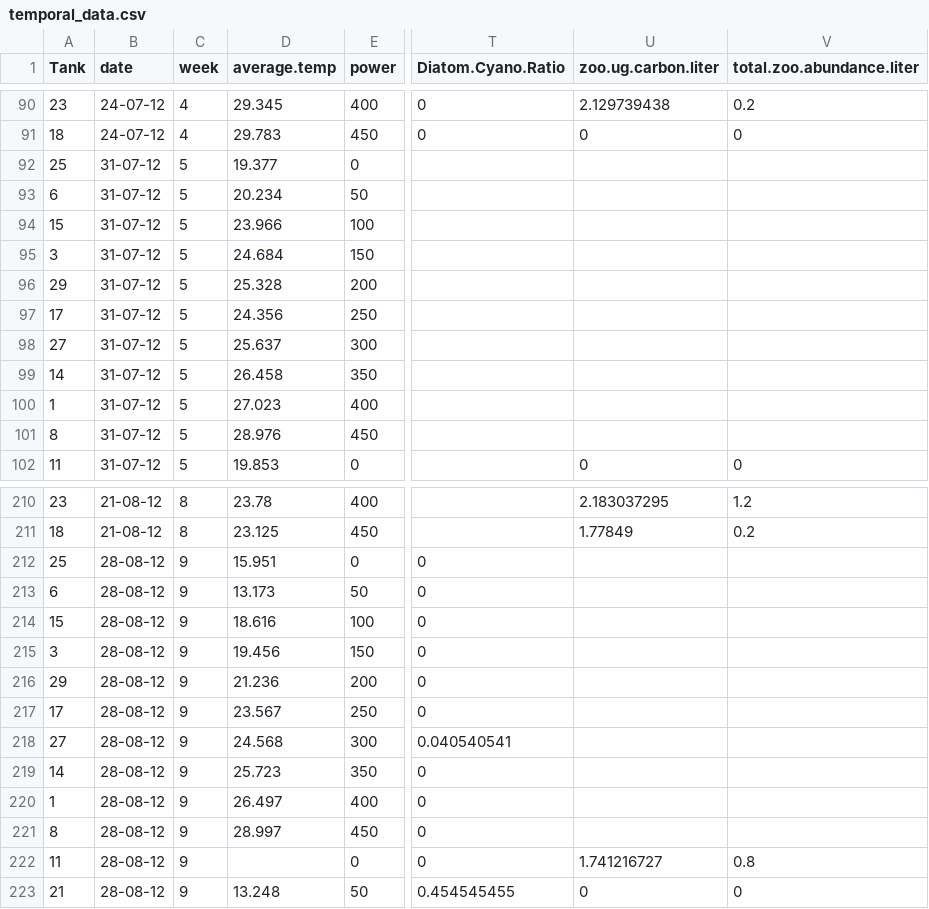
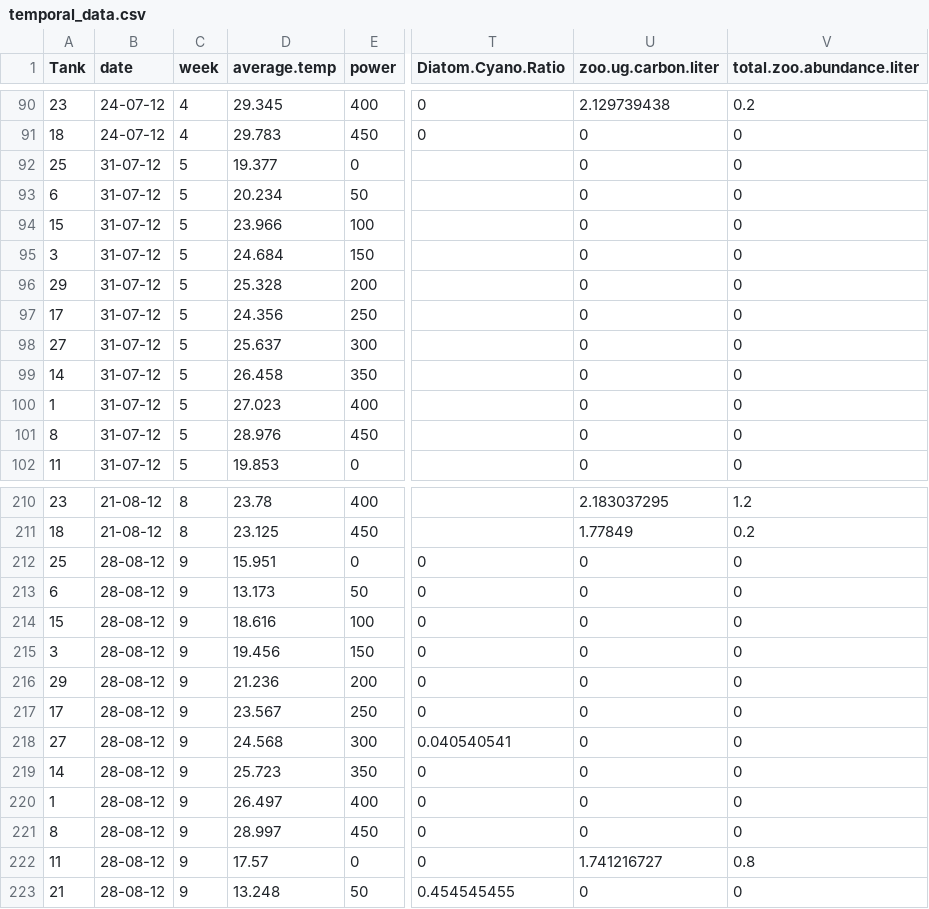
Before and after one commit to mioconnor78/Jessicas-experiment, a CSV file: temporal_data.csv, drawn as a sheet; only a part is shown, gaps mark what is left out; the diff covers the shown part only; the diff names each change by its address in the sheet, - before the commit and + after, or states it on an @@ line.

Commit message:
updated code for zp size and carbon edited data file to estimate a value for community size in week 8 where there was a missing value. jessica needs to check this.

```diff
--- a/temporal_data.csv
+++ b/temporal_data.csv
-U92:U101 (zoo.ug.carbon.liter): (empty)
+U92:U101 (zoo.ug.carbon.liter): 0
-V92:V101 (total.zoo.abundance.liter): (empty)
+V92:V101 (total.zoo.abundance.liter): 0
-U212:U221 (zoo.ug.carbon.liter): (empty)
+U212:U221 (zoo.ug.carbon.liter): 0
-V212:V221 (total.zoo.abundance.liter): (empty)
+V212:V221 (total.zoo.abundance.liter): 0
-D222 (average.temp): (empty)
+D222 (average.temp): 17.57
```
Also changed, not shown: 83 edited cells elsewhere in this file, 1 other file.
